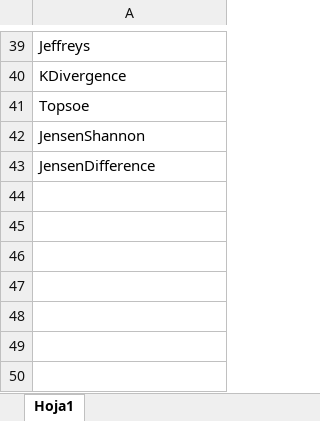
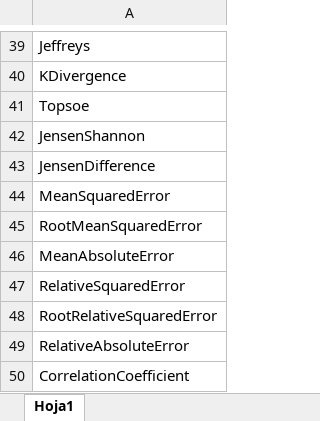
Before and after one commit to sibirahey/similitud, an Excel workbook: distanciasContinuas.xlsx, sheet Hoja1, drawn as a sheet; only a part is shown, gaps mark what is left out; values as stored, in another font and other column widths than the file's, no borders; the diff names each change by its address in the sheet, - before the commit and + after, or states it on an @@ line.

Commit message:
se agrega los indices de la familia MeanSquaredError

```diff
--- a/distanciasContinuas.xlsx (sheet Hoja1)
+++ b/distanciasContinuas.xlsx (sheet Hoja1)
+row 44: MeanSquaredError
+row 45: RootMeanSquaredError
+row 46: MeanAbsoluteError
+row 47: RelativeSquaredError
+row 48: RootRelativeSquaredError
+row 49: RelativeAbsoluteError
+row 50: CorrelationCoefficient
```
Also changed, not shown: 7 other files.
